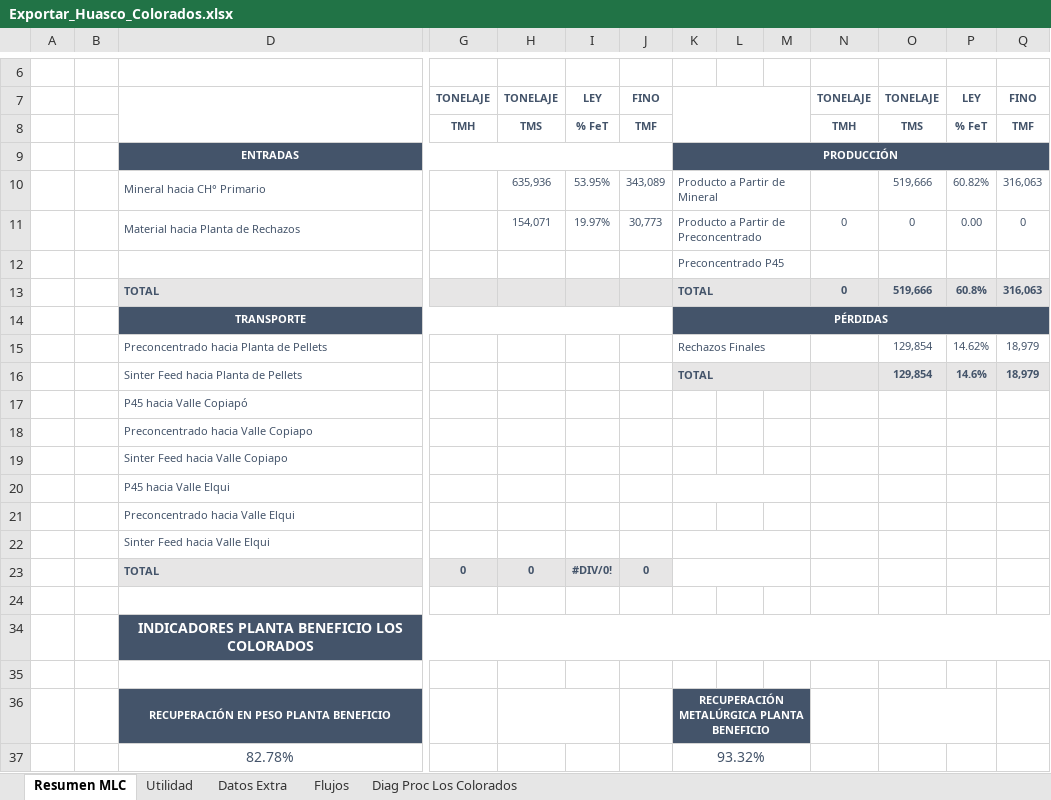
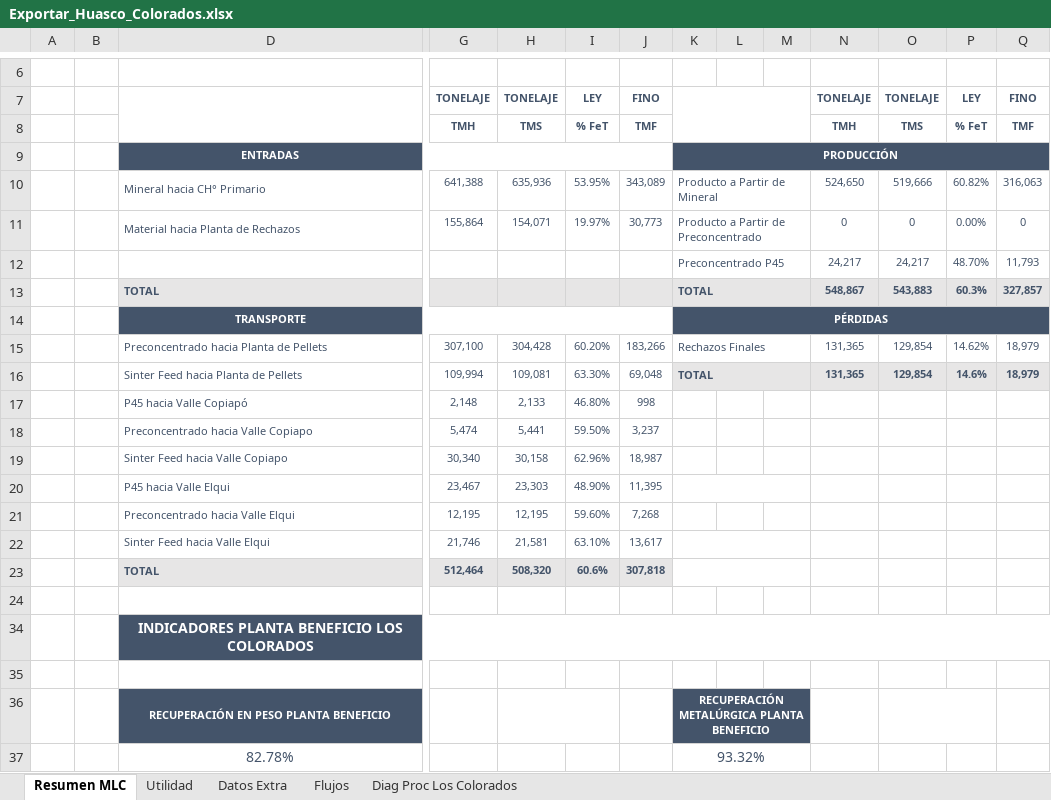
Before and after one commit to fracastr/minera, an Excel workbook: public/Export/Exportar_Huasco_Colorados.xlsx, sheet Resumen MLC, drawn as a sheet; only a part is shown, gaps mark what is left out; values as stored, in another font and other column widths than the file's, no borders; charts and pictures not drawn; removed rows and columns are numbered as before the commit, all else as after; rows hold the shown columns only; the diff covers the shown part only; the diff names each change by its address in the sheet, - before the commit and + after, or states it on an @@ line.

```diff
--- a/public/Export/Exportar_Huasco_Colorados.xlsx (sheet Resumen MLC)
+++ b/public/Export/Exportar_Huasco_Colorados.xlsx (sheet Resumen MLC)
-G10: (empty)
+G10: 641,388
-N10: (empty)
+N10: 524,650
-G11: (empty)
+G11: 155,864
-P11: 0.00
+P11: 0.00%
-row 12:  |  |  |  |  |  |  | Preconcentrado P45
-row 13:  |  | TOTAL |  |  |  |  | TOTAL |  |  | 0 | 519,666 | 60.8% | 316,063
+row 12:  |  |  |  |  |  |  | Preconcentrado P45 |  |  | 24,217 | 24,217 | 48.70% | 11,793
+row 13:  |  | TOTAL |  |  |  |  | TOTAL |  |  | 548,867 | 543,883 | 60.3% | 327,857
-G15: (empty)
+G15: 307,100
-H15: (empty)
+H15: 304,428
-I15: (empty)
+I15: 60.20%
-J15: (empty)
+J15: 183,266
-N15:N16: (empty)
+N15:N16: 131,365
-G16: (empty)
+G16: 109,994
-H16: (empty)
+H16: 109,081
-I16: (empty)
+I16: 63.30%
-J16: (empty)
+J16: 69,048
-row 17:  |  | P45 hacia Valle Copiapó
-row 18:  |  | Preconcentrado hacia Valle Copiapo
-row 19:  |  | Sinter Feed hacia Valle Copiapo
-row 20:  |  | P45 hacia Valle Elqui
-row 21:  |  | Preconcentrado hacia Valle Elqui |  |  |  |  |  | 24,218 | 66,344 |  | 2,100.87
-row 22:  |  | Sinter Feed hacia Valle Elqui |  |  |  |  |  |  |  |  | 2,100.87
-row 23:  |  | TOTAL | 0 | 0 | #DIV/0! | 0 |  |  |  | 471,219 | 2,100.87
+row 17:  |  | P45 hacia Valle Copiapó | 2,148 | 2,133 | 46.80% | 998
+row 18:  |  | Preconcentrado hacia Valle Copiapo | 5,474 | 5,441 | 59.50% | 3,237
+row 19:  |  | Sinter Feed hacia Valle Copiapo | 30,340 | 30,158 | 62.96% | 18,987
+row 20:  |  | P45 hacia Valle Elqui | 23,467 | 23,303 | 48.90% | 11,395
+row 21:  |  | Preconcentrado hacia Valle Elqui | 12,195 | 12,195 | 59.60% | 7,268 |  | 24,218 | 66,344 |  | 2,100.87
+row 22:  |  | Sinter Feed hacia Valle Elqui | 21,746 | 21,581 | 63.10% | 13,617 |  |  |  |  | 2,100.87
+row 23:  |  | TOTAL | 512,464 | 508,320 | 60.6% | 307,818 |  |  |  | 471,219 | 2,100.87
```
Also changed, not shown: 1 edited cell elsewhere in this sheet, sheet Datos Extra, sheet Flujos, sheet Utilidad, sheet Diag Proc Los Colorados, formulas that keep their value, public/Export/Exportar_Copiapo_PM.xlsx, public/Export/Exportar_Elqui_Elqui.xlsx, 1 other file.
